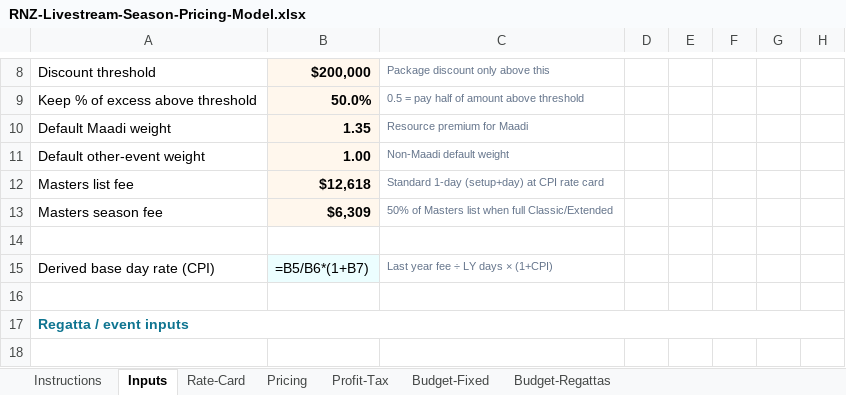
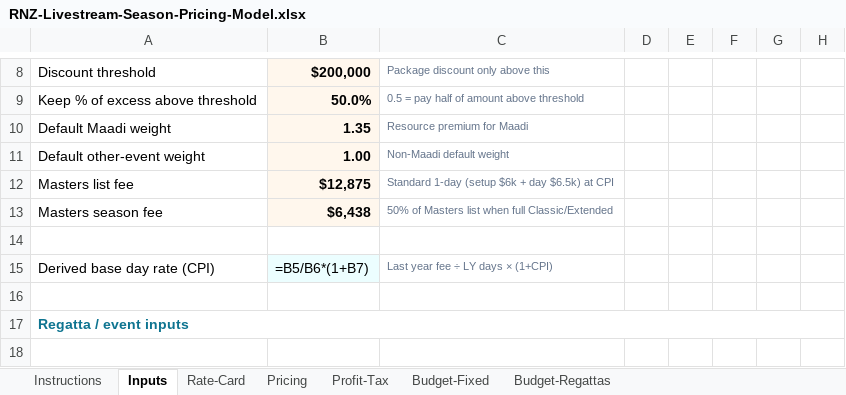
Before and after one commit to JohnSt-AHD/AHD_LiveStream, an Excel workbook: docs/proposals/rnz-livestream/RNZ-Livestream-Season-Pricing-Model.xlsx, sheet Inputs, drawn as a sheet; only a part is shown, gaps mark what is left out; values as stored, in another font and other column widths than the file's, no borders; formulas without a stored value are shown as written; the diff names each change by its address in the sheet, - before the commit and + after, or states it on an @@ line.

```diff
--- a/docs/proposals/rnz-livestream/RNZ-Livestream-Season-Pricing-Model.xlsx (sheet Inputs)
+++ b/docs/proposals/rnz-livestream/RNZ-Livestream-Season-Pricing-Model.xlsx (sheet Inputs)
-B12: $12,618
+B12: $12,875
-C12: Standard 1-day (setup+day) at CPI rate card
+C12: Standard 1-day (setup $6k + day $6.5k) at CPI
-B13: $6,309
+B13: $6,438
```
Also changed, not shown: sheet Rate-Card, 5 other files.
